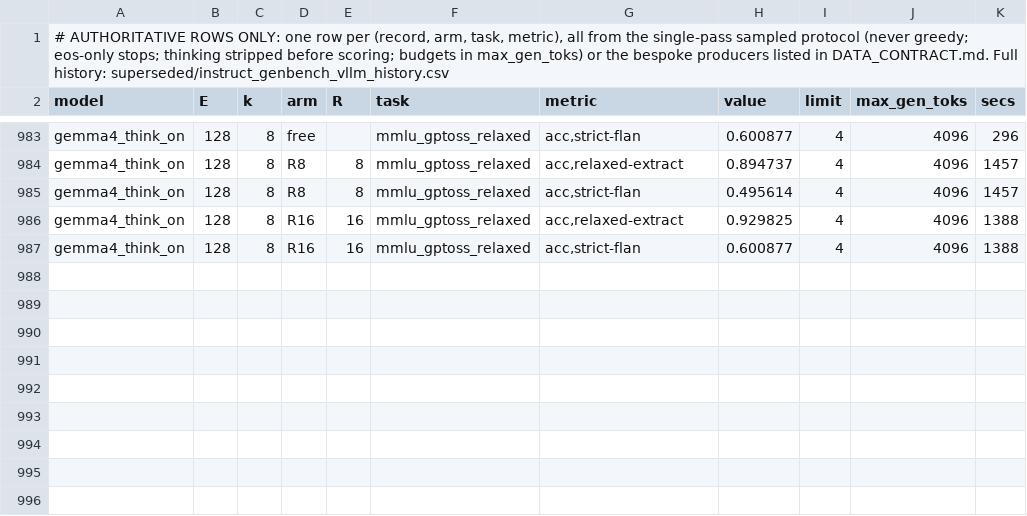
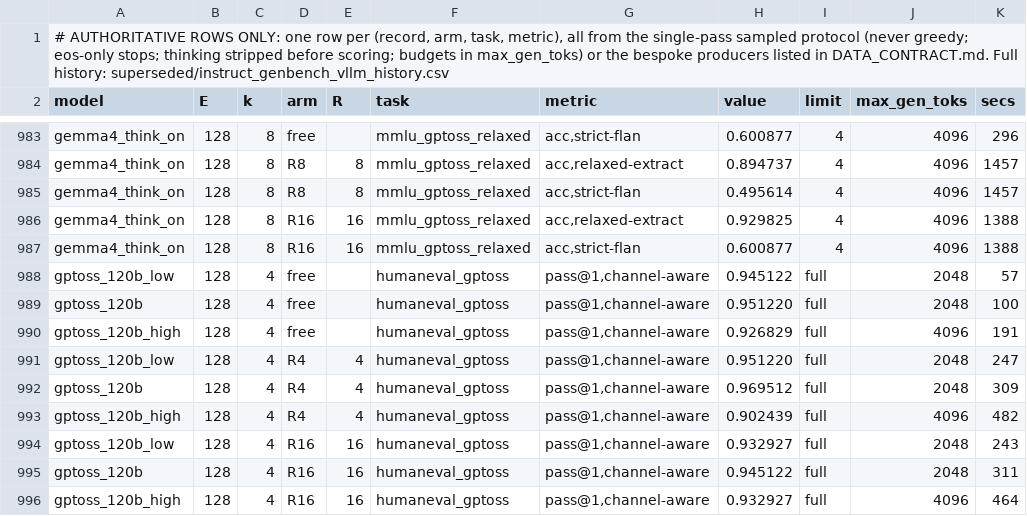
Before and after one commit to ncylich/temporal-moe, a CSV file: results/ablations/instruct_genbench_vllm.csv, drawn as a sheet; only a part is shown, gaps mark what is left out; the diff names each change by its address in the sheet, - before the commit and + after, or states it on an @@ line.

Commit message:
gpt-oss-120b humaneval regenerated with dumps, all 9 cells (3 efforts x free/R4/R16), 164 items verified each: low 0.9451/0.9512/0.9329, medium 0.9512/0.9695/0.9451, high 0.9268/0.9024/(R16 pending) - every cell within 1 SE of its grid row, high R4 exact at 0.9024

```diff
--- a/results/ablations/instruct_genbench_vllm.csv
+++ b/results/ablations/instruct_genbench_vllm.csv
+row 988: gptoss_120b_low | 128 | 4 | free |  | humaneval_gptoss | pass@1,channel-aware | 0.945122 | full | 2048 | 57
+row 989: gptoss_120b | 128 | 4 | free |  | humaneval_gptoss | pass@1,channel-aware | 0.951220 | full | 2048 | 100
+row 990: gptoss_120b_high | 128 | 4 | free |  | humaneval_gptoss | pass@1,channel-aware | 0.926829 | full | 4096 | 191
+row 991: gptoss_120b_low | 128 | 4 | R4 | 4 | humaneval_gptoss | pass@1,channel-aware | 0.951220 | full | 2048 | 247
+row 992: gptoss_120b | 128 | 4 | R4 | 4 | humaneval_gptoss | pass@1,channel-aware | 0.969512 | full | 2048 | 309
+row 993: gptoss_120b_high | 128 | 4 | R4 | 4 | humaneval_gptoss | pass@1,channel-aware | 0.902439 | full | 4096 | 482
+row 994: gptoss_120b_low | 128 | 4 | R16 | 16 | humaneval_gptoss | pass@1,channel-aware | 0.932927 | full | 2048 | 243
+row 995: gptoss_120b | 128 | 4 | R16 | 16 | humaneval_gptoss | pass@1,channel-aware | 0.945122 | full | 2048 | 311
+row 996: gptoss_120b_high | 128 | 4 | R16 | 16 | humaneval_gptoss | pass@1,channel-aware | 0.932927 | full | 4096 | 464
```
Also changed, not shown: 9 other files.
